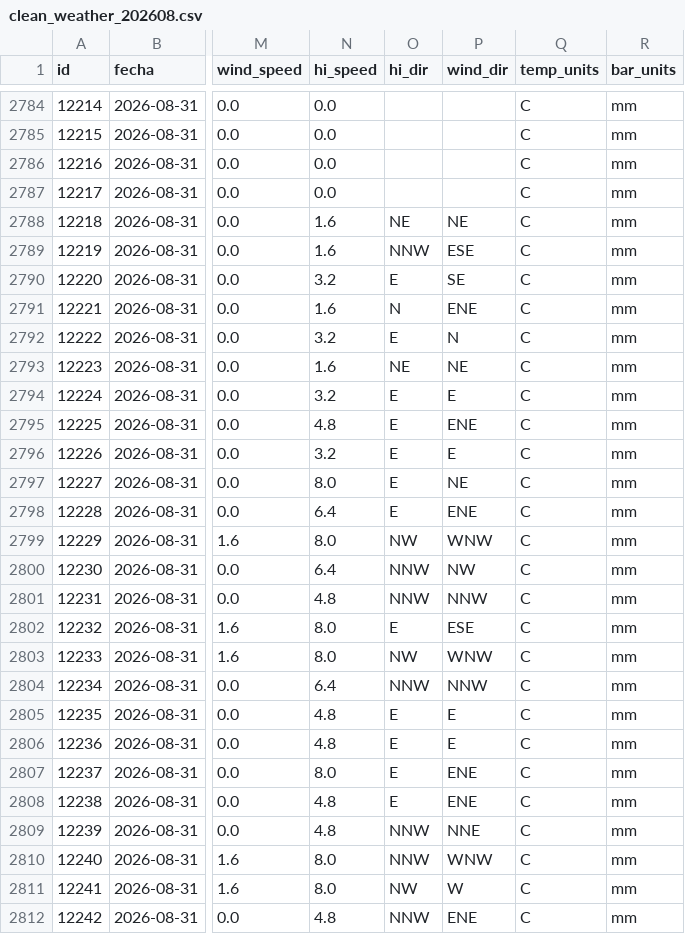
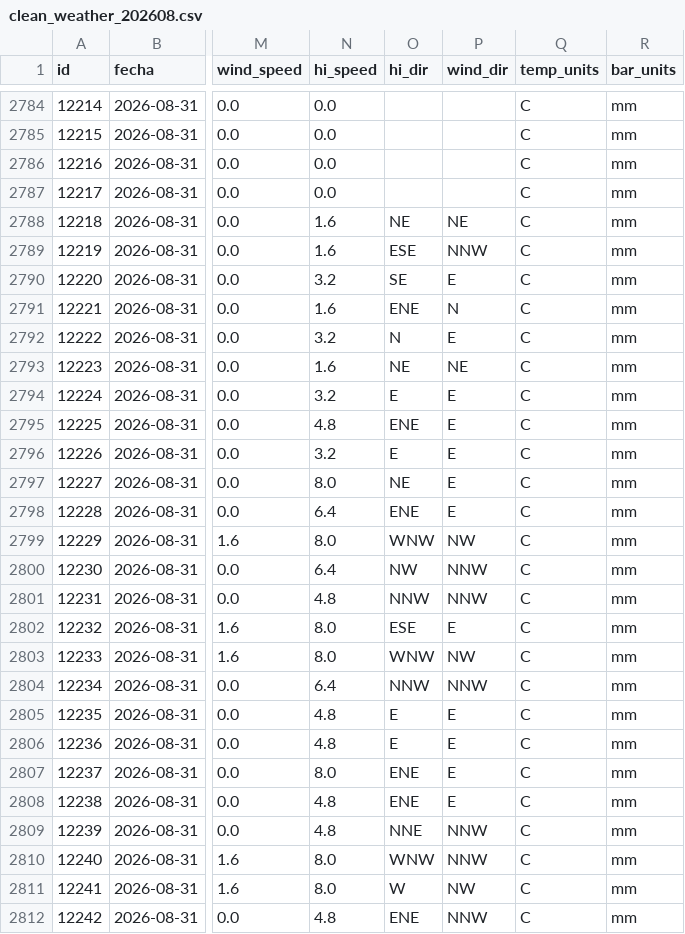
Before and after one commit to TT-b033-estacion-meteorologica/clean-data, a CSV file: 2026/08/clean_weather_202608.csv, drawn as a sheet; only a part is shown, gaps mark what is left out; the diff covers the shown part only; the diff names each change by its address in the sheet, - before the commit and + after, or states it on an @@ line.

Commit message:
datos: clean_weather 2026-08

```diff
--- a/2026/08/clean_weather_202608.csv
+++ b/2026/08/clean_weather_202608.csv
-O2789 (hi_dir): NNW
+O2789 (hi_dir): ESE
-P2789 (wind_dir): ESE
+P2789 (wind_dir): NNW
-O2790 (hi_dir): E
+O2790 (hi_dir): SE
-P2790 (wind_dir): SE
+P2790 (wind_dir): E
-O2791 (hi_dir): N
+O2791 (hi_dir): ENE
-P2791 (wind_dir): ENE
+P2791 (wind_dir): N
-O2792 (hi_dir): E
+O2792 (hi_dir): N
-P2792 (wind_dir): N
+P2792 (wind_dir): E
-O2795 (hi_dir): E
+O2795 (hi_dir): ENE
-P2795 (wind_dir): ENE
+P2795 (wind_dir): E
-O2797 (hi_dir): E
+O2797 (hi_dir): NE
-P2797 (wind_dir): NE
+P2797 (wind_dir): E
-O2798 (hi_dir): E
+O2798 (hi_dir): ENE
-P2798 (wind_dir): ENE
+P2798 (wind_dir): E
-O2799 (hi_dir): NW
+O2799 (hi_dir): WNW
-P2799 (wind_dir): WNW
+P2799 (wind_dir): NW
-O2800 (hi_dir): NNW
+O2800 (hi_dir): NW
-P2800 (wind_dir): NW
+P2800 (wind_dir): NNW
-O2802 (hi_dir): E
+O2802 (hi_dir): ESE
-P2802 (wind_dir): ESE
+P2802 (wind_dir): E
-O2803 (hi_dir): NW
+O2803 (hi_dir): WNW
-P2803 (wind_dir): WNW
+P2803 (wind_dir): NW
-O2807:O2808 (hi_dir): E
+O2807:O2808 (hi_dir): ENE
-P2807:P2808 (wind_dir): ENE
+P2807:P2808 (wind_dir): E
-O2809 (hi_dir): NNW
+O2809 (hi_dir): NNE
-P2809 (wind_dir): NNE
+P2809 (wind_dir): NNW
-O2810 (hi_dir): NNW
+O2810 (hi_dir): WNW
-P2810 (wind_dir): WNW
+P2810 (wind_dir): NNW
-O2811 (hi_dir): NW
+O2811 (hi_dir): W
-P2811 (wind_dir): W
+P2811 (wind_dir): NW
-O2812 (hi_dir): NNW
+O2812 (hi_dir): ENE
-P2812 (wind_dir): ENE
+P2812 (wind_dir): NNW
```
Also changed, not shown: 40 edited cells elsewhere in this file.
